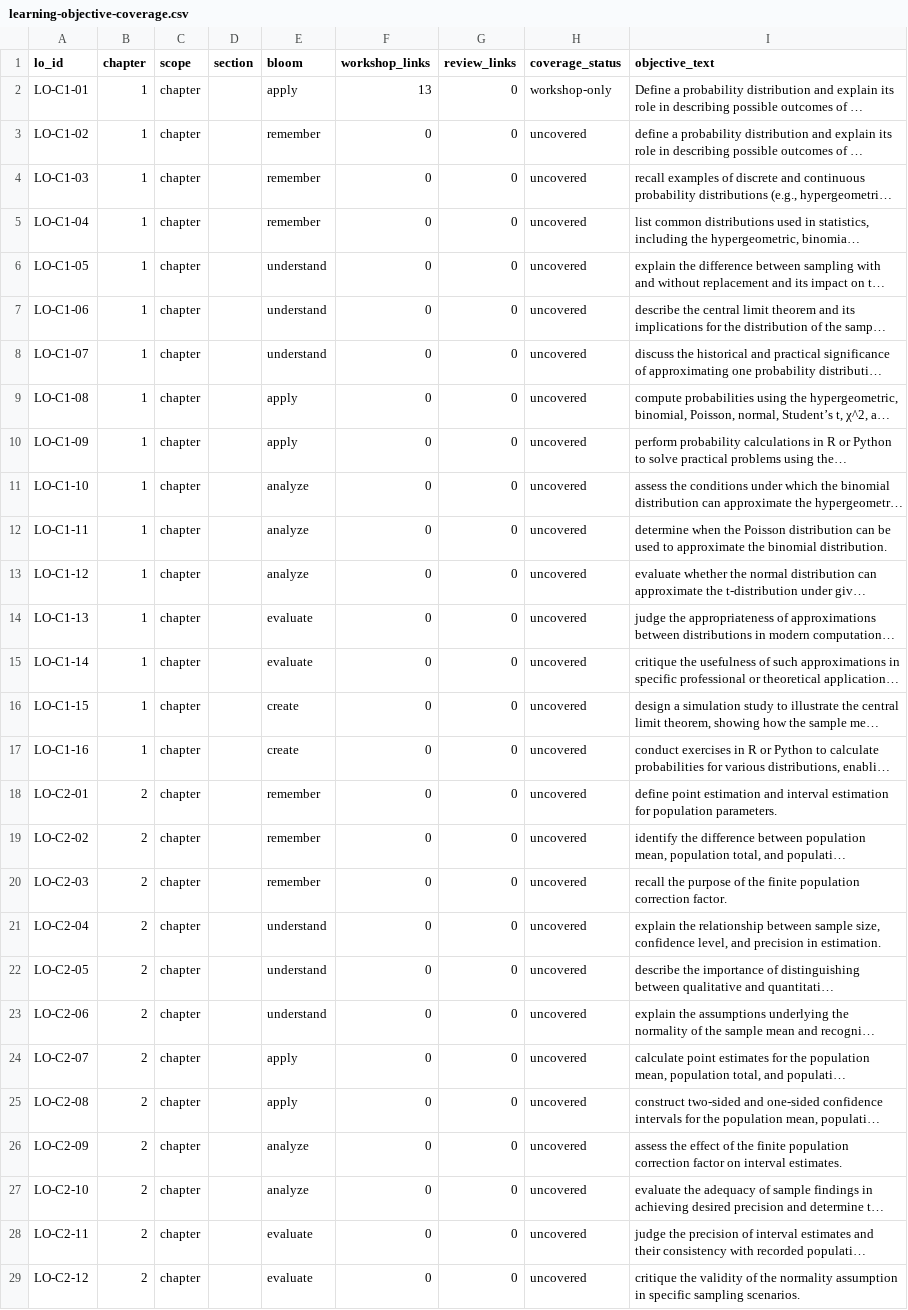
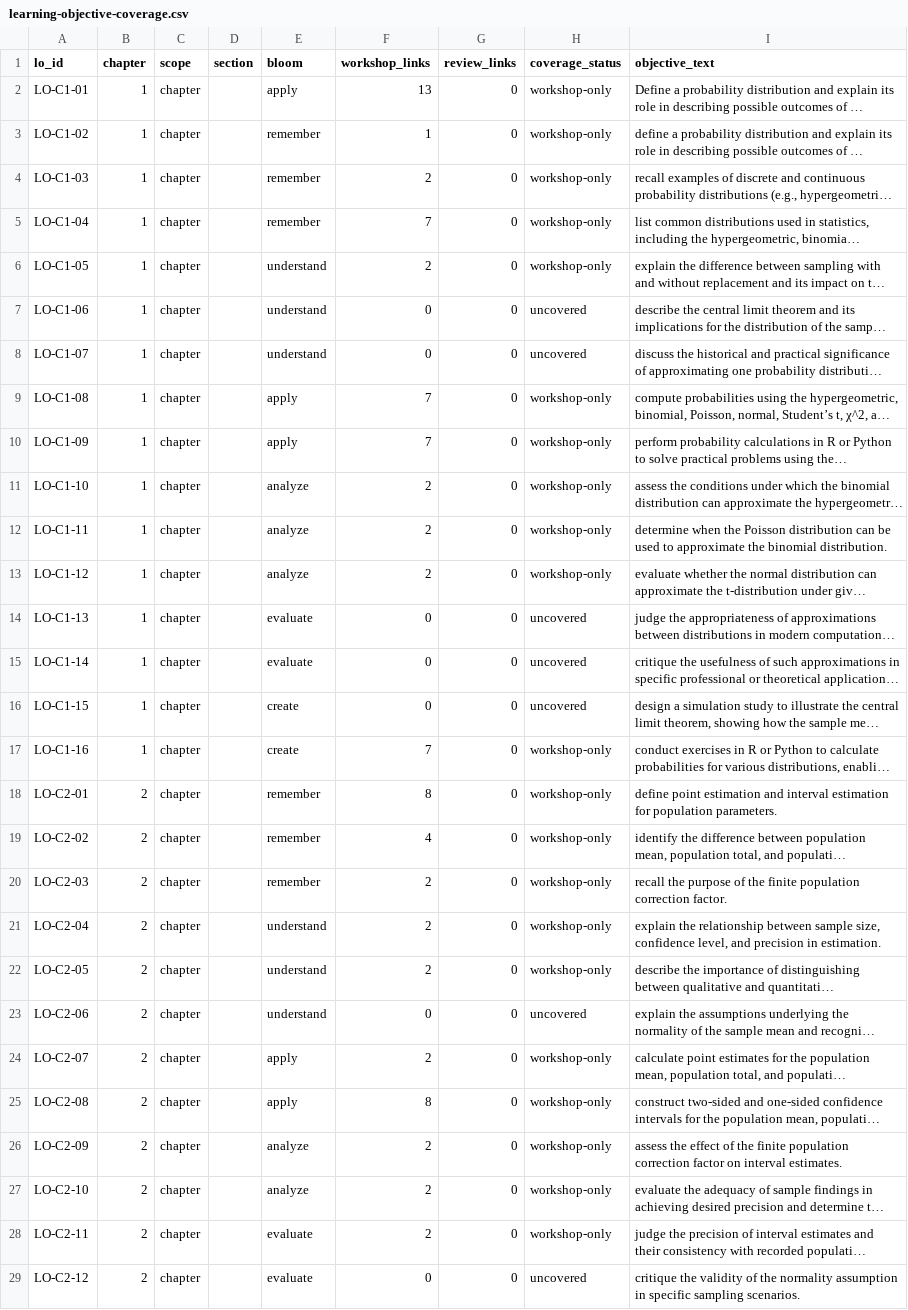
Before and after one commit to LuHoo/workbooks, a CSV file: generated/traceability/learning-objective-coverage.csv, drawn as a sheet; only a part is shown; long unchanged cells end in …; the diff covers the shown part only; the diff names each change by its address in the sheet, - before the commit and + after, or states it on an @@ line.

```diff
--- a/generated/traceability/learning-objective-coverage.csv
+++ b/generated/traceability/learning-objective-coverage.csv
-F3 (workshop_links): 0
+F3 (workshop_links): 1
-H3:H6 (coverage_status): uncovered
+H3:H6 (coverage_status): workshop-only
-F4 (workshop_links): 0
+F4 (workshop_links): 2
-F5 (workshop_links): 0
+F5 (workshop_links): 7
-F6 (workshop_links): 0
+F6 (workshop_links): 2
-F9:F10 (workshop_links): 0
+F9:F10 (workshop_links): 7
-H9:H13 (coverage_status): uncovered
+H9:H13 (coverage_status): workshop-only
-F11:F13 (workshop_links): 0
+F11:F13 (workshop_links): 2
-F17 (workshop_links): 0
+F17 (workshop_links): 7
-H17:H22 (coverage_status): uncovered
+H17:H22 (coverage_status): workshop-only
-F18 (workshop_links): 0
+F18 (workshop_links): 8
-F19 (workshop_links): 0
+F19 (workshop_links): 4
-F20:F22 (workshop_links): 0
+F20:F22 (workshop_links): 2
-F24 (workshop_links): 0
+F24 (workshop_links): 2
-H24:H28 (coverage_status): uncovered
+H24:H28 (coverage_status): workshop-only
-F25 (workshop_links): 0
+F25 (workshop_links): 8
-F26:F28 (workshop_links): 0
+F26:F28 (workshop_links): 2
```
Also changed, not shown: 136 edited cells elsewhere in this file, generated/traceability/lo-to-review-links.csv, generated/traceability/lo-to-workshop-links.csv, 10 other files.
